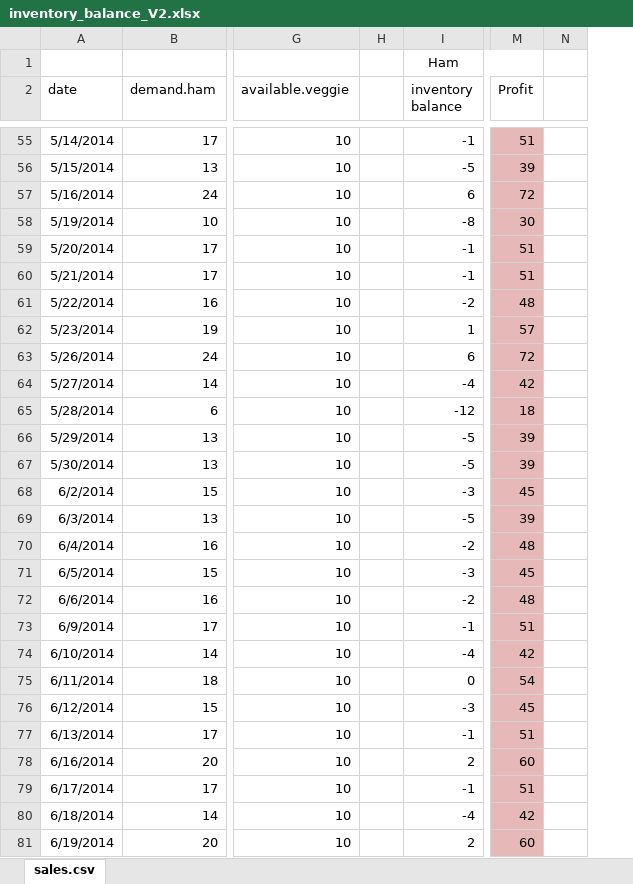
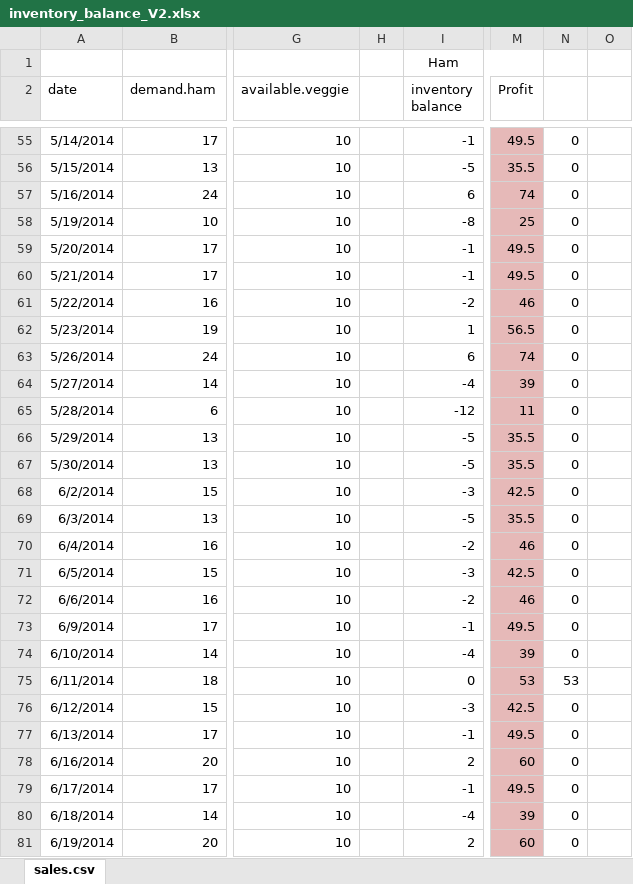
Before and after one commit to jhamski/GroupAssignment_1_IS606, an Excel workbook: inventory_balance_V2.xlsx, sheet sales.csv, drawn as a sheet; only a part is shown, gaps mark what is left out; values as stored, in another font and other column widths than the file's, no borders; removed rows and columns are numbered as before the commit, all else as after; the diff covers the shown part only; the diff names each change by its address in the sheet, - before the commit and + after, or states it on an @@ line.

Commit message:
corrected profit function

```diff
--- a/inventory_balance_V2.xlsx (sheet sales.csv)
+++ b/inventory_balance_V2.xlsx (sheet sales.csv)
-column H, empty
+column H, empty
-column N, empty
+column N, rows 55-81: 0 | 0 | 0 | 0 | 0 | 0 | 0 | 0 | 0 | 0 | 0 | 0 | 0 | 0 | 0 | 0 | 0 | 0 | 0 | 0 | 53 | 0 | 0 | 0 | 0 | 0 | 0
+column O, empty
-M55 (Profit): 51
+M55 (Profit): 49.5
-M56 (Profit): 39
+M56 (Profit): 35.5
-M57 (Profit): 72
+M57 (Profit): 74
-M58 (Profit): 30
+M58 (Profit): 25
-M59:M60 (Profit): 51
+M59:M60 (Profit): 49.5
-M61 (Profit): 48
+M61 (Profit): 46
-M62 (Profit): 57
+M62 (Profit): 56.5
-M63 (Profit): 72
+M63 (Profit): 74
-M64 (Profit): 42
+M64 (Profit): 39
-M65 (Profit): 18
+M65 (Profit): 11
-M66:M67 (Profit): 39
+M66:M67 (Profit): 35.5
-M68 (Profit): 45
+M68 (Profit): 42.5
-M69 (Profit): 39
+M69 (Profit): 35.5
-M70 (Profit): 48
+M70 (Profit): 46
-M71 (Profit): 45
+M71 (Profit): 42.5
-M72 (Profit): 48
+M72 (Profit): 46
-M73 (Profit): 51
+M73 (Profit): 49.5
-M74 (Profit): 42
+M74 (Profit): 39
-M75 (Profit): 54
+M75 (Profit): 53
-M76 (Profit): 45
+M76 (Profit): 42.5
-M77 (Profit): 51
+M77 (Profit): 49.5
-M79 (Profit): 51
+M79 (Profit): 49.5
-M80 (Profit): 42
+M80 (Profit): 39
```
Also changed, not shown: 5 added rows, 1 removed row and 94 edited cells elsewhere in this sheet, formulas that keep their value, 1 other file.
